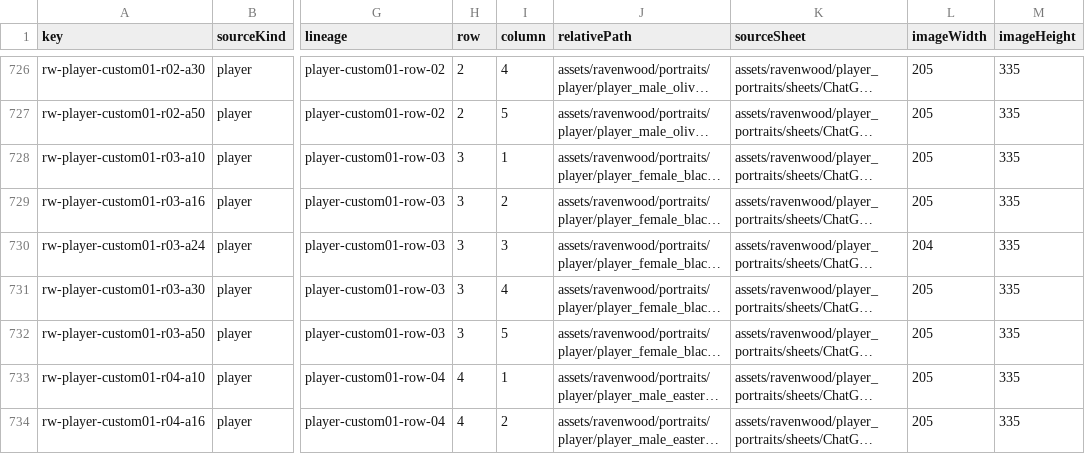
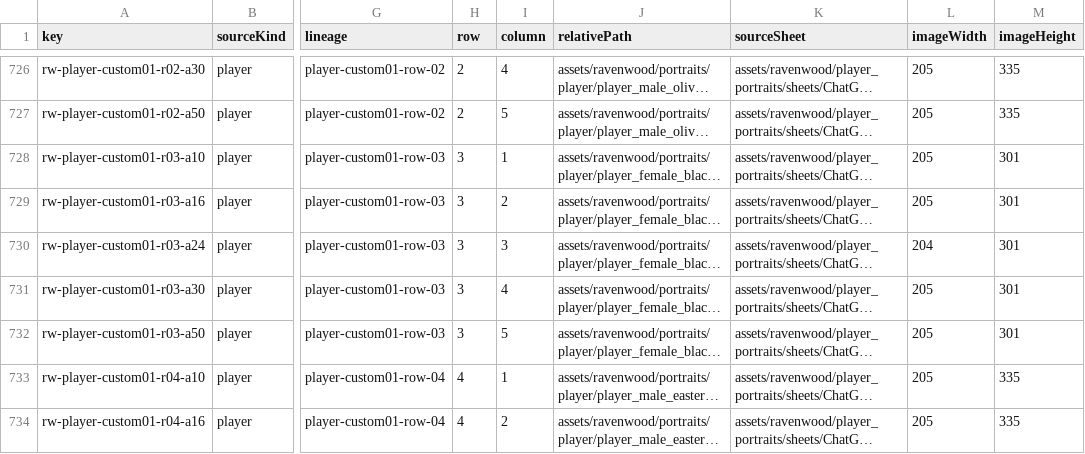
Before and after one commit to babybyite/dragon-chronicles, a CSV file: apps/mobile/assets/ravenwood/portraits/portrait_manifest.csv, drawn as a sheet; only a part is shown, gaps mark what is left out; long unchanged cells end in …; the diff covers the shown part only; the diff names each change by its address in the sheet, - before the commit and + after, or states it on an @@ line.

Commit message:
Recut selected player portraits

```diff
--- a/apps/mobile/assets/ravenwood/portraits/portrait_manifest.csv
+++ b/apps/mobile/assets/ravenwood/portraits/portrait_manifest.csv
-M728:M732 (imageHeight): 335
+M728:M732 (imageHeight): 301
```
Also changed, not shown: 20 edited cells elsewhere in this file, 26 other files.
